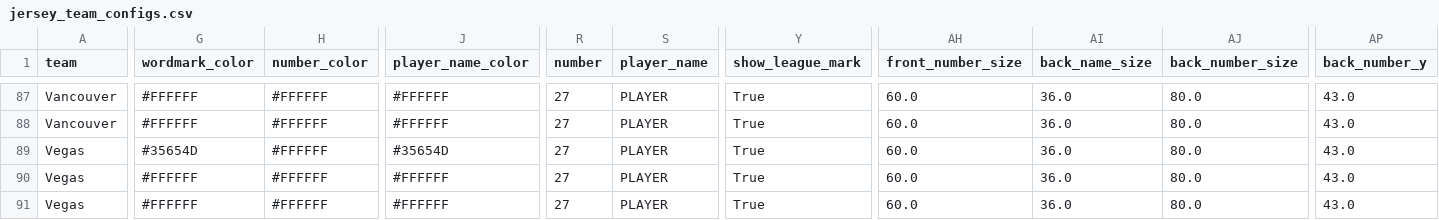
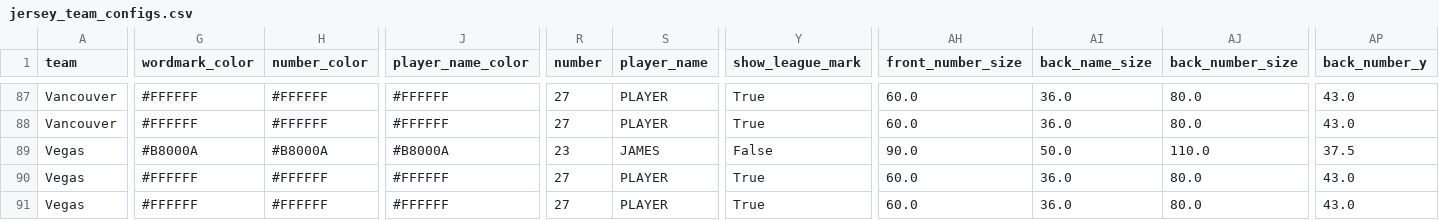
Before and after one commit to McCadeP8/Portfolio, a CSV file: SBC_Streamlit/jersey_team_configs.csv, drawn as a sheet; only a part is shown, gaps mark what is left out; the diff names each change by its address in the sheet, - before the commit and + after, or states it on an @@ line.

Commit message:
Update jersey_team_configs.csv

```diff
--- a/SBC_Streamlit/jersey_team_configs.csv
+++ b/SBC_Streamlit/jersey_team_configs.csv
-G89 (wordmark_color): #35654D
+G89 (wordmark_color): #B8000A
-H89 (number_color): #FFFFFF
+H89 (number_color): #B8000A
-J89 (player_name_color): #35654D
+J89 (player_name_color): #B8000A
-R89 (number): 27
+R89 (number): 23
-S89 (player_name): PLAYER
+S89 (player_name): JAMES
-Y89 (show_league_mark): True
+Y89 (show_league_mark): False
-AH89 (front_number_size): 60.0
+AH89 (front_number_size): 90.0
-AI89 (back_name_size): 36.0
+AI89 (back_name_size): 50.0
-AJ89 (back_number_size): 80.0
+AJ89 (back_number_size): 110.0
-AP89 (back_number_y): 43.0
+AP89 (back_number_y): 37.5
```
